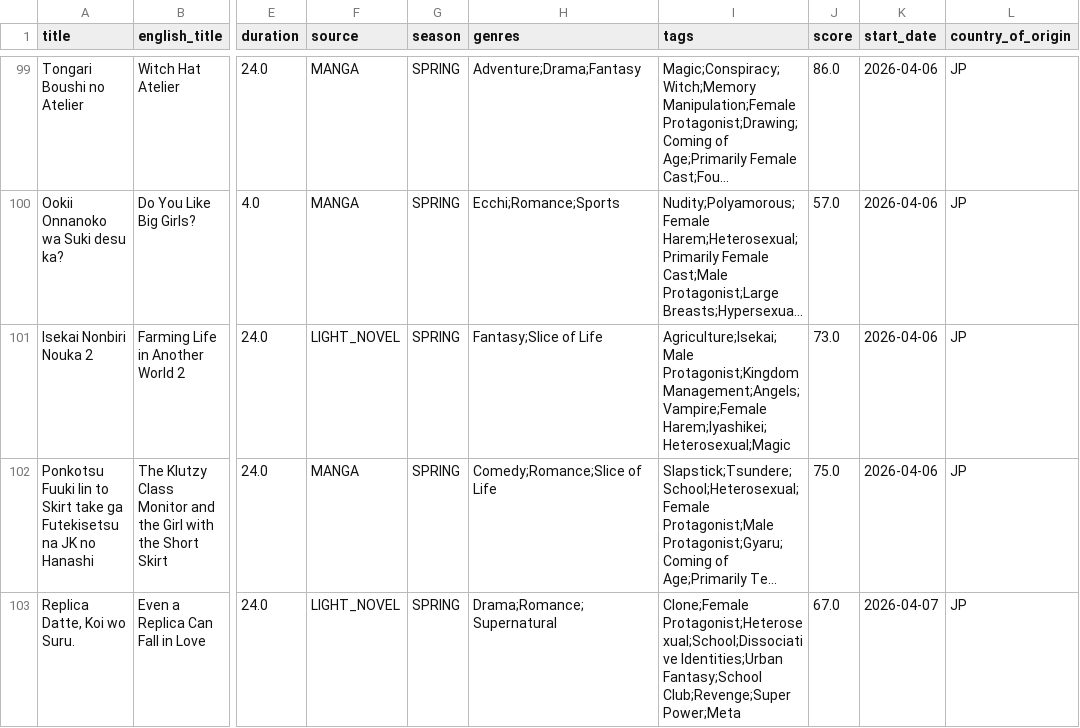
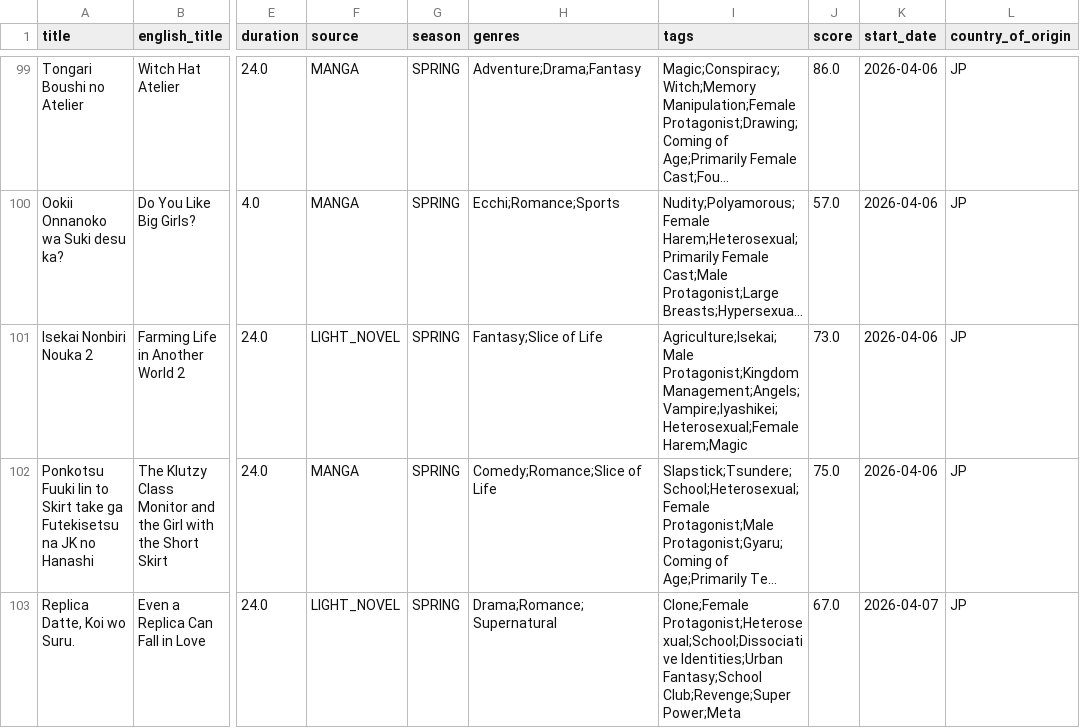
Before and after one commit to Andres-pixel35/Anime-dashboard, a CSV file: data/modified/airing_anime_M.csv, drawn as a sheet; only a part is shown, gaps mark what is left out; long unchanged cells end in …; the diff covers the shown part only; the diff names each change by its address in the sheet, - before the commit and + after, or states it on an @@ line.

```diff
--- a/data/modified/airing_anime_M.csv
+++ b/data/modified/airing_anime_M.csv
-I101 (tags): Agriculture;Isekai;Male Protagonist;Kingdom Management;Angels;Vampire;Female Harem;Iyashikei;Heterosexual;Magic
+I101 (tags): Agriculture;Isekai;Male Protagonist;Kingdom Management;Angels;Vampire;Iyashikei;Heterosexual;Female Harem;Magic
```
Also changed, not shown: 9 edited cells elsewhere in this file, 1 other file.
